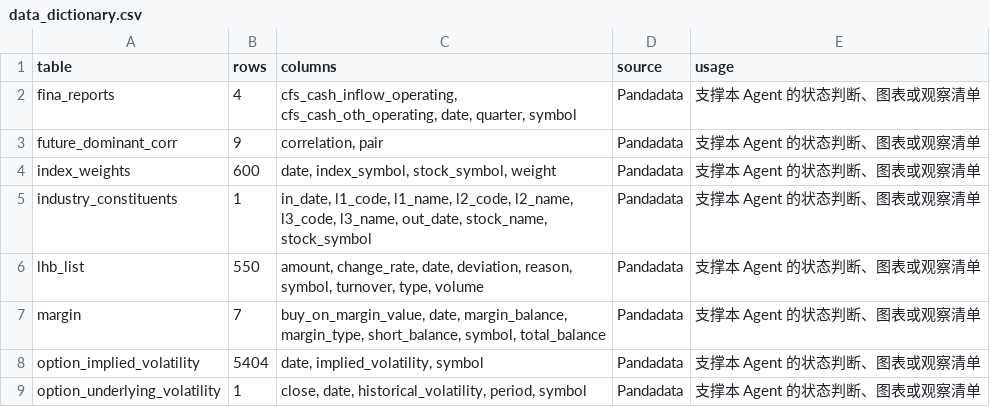
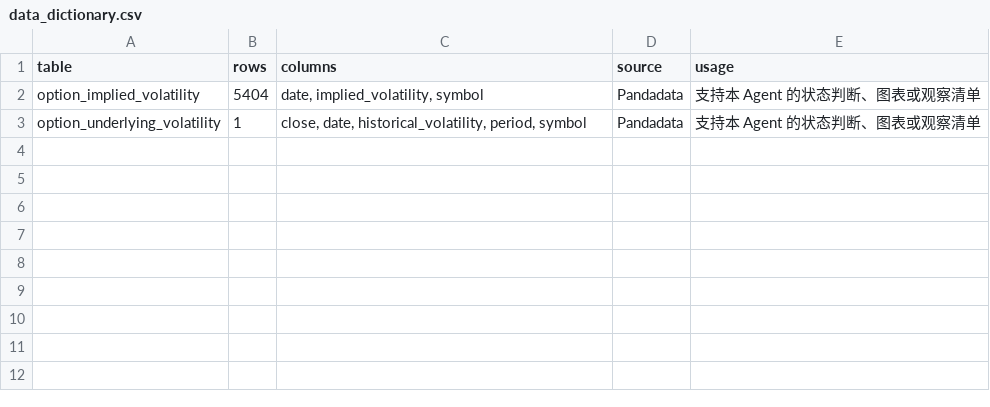
Before and after one commit to quantskills/agent-derivatives-skew-sentiment-monitor, a CSV file: outputs/live/data_dictionary.csv, drawn as a sheet.

Commit message:
Add Pandadata live regeneration runner

```diff
--- a/outputs/live/data_dictionary.csv
+++ b/outputs/live/data_dictionary.csv
@@ -1,9 +1,3 @@
 table,rows,columns,source,usage
-fina_reports,4,"cfs_cash_inflow_operating, cfs_cash_oth_operating, date, quarter, symbol",Pandadata,支撑本 Agent 的状态判断、图表或观察清单
-future_dominant_corr,9,"correlation, pair",Pandadata,支撑本 Agent 的状态判断、图表或观察清单
-index_weights,600,"date, index_symbol, stock_symbol, weight",Pandadata,支撑本 Agent 的状态判断、图表或观察清单
-industry_constituents,1,"in_date, l1_code, l1_name, l2_code, l2_name, l3_code, l3_name, out_date, stock_name, stock_symbol",Pandadata,支撑本 Agent 的状态判断、图表或观察清单
-lhb_list,550,"amount, change_rate, date, deviation, reason, symbol, turnover, type, volume",Pandadata,支撑本 Agent 的状态判断、图表或观察清单
-margin,7,"buy_on_margin_value, date, margin_balance, margin_type, short_balance, symbol, total_balance",Pandadata,支撑本 Agent 的状态判断、图表或观察清单
-option_implied_volatility,5404,"date, implied_volatility, symbol",Pandadata,支撑本 Agent 的状态判断、图表或观察清单
-option_underlying_volatility,1,"close, date, historical_volatility, period, symbol",Pandadata,支撑本 Agent 的状态判断、图表或观察清单
+option_implied_volatility,5404,"date, implied_volatility, symbol",Pandadata,支持本 Agent 的状态判断、图表或观察清单
+option_underlying_volatility,1,"close, date, historical_volatility, period, symbol",Pandadata,支持本 Agent 的状态判断、图表或观察清单
```
Also changed, not shown: outputs/live/decision_matrix.csv, outputs/live/iv_snapshot.csv, 23 other files.
